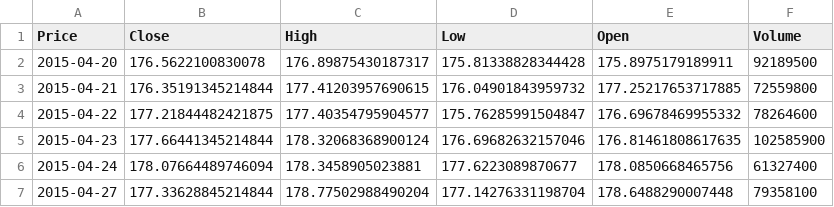
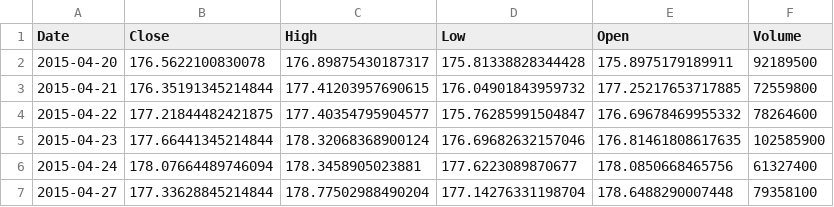
Before and after one commit to Anyueow/ESG-Impact-on-Portfolios, a CSV file: spy_data.csv, drawn as a sheet; only a part is shown.

```diff
--- a/spy_data.csv
+++ b/spy_data.csv
@@ -1,2 +1,2 @@
-Price,Close,High,Low,Open,Volume
+Date,Close,High,Low,Open,Volume
 2015-04-20,176.5622100830078,176.89875430187317,175.81338828344428,175.8975179189911,92189500
```
Also changed, not shown: spy_predictions.csv, 5 other files.
